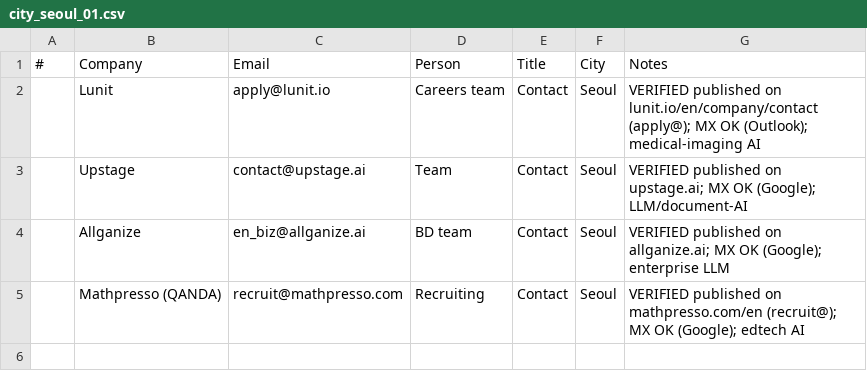
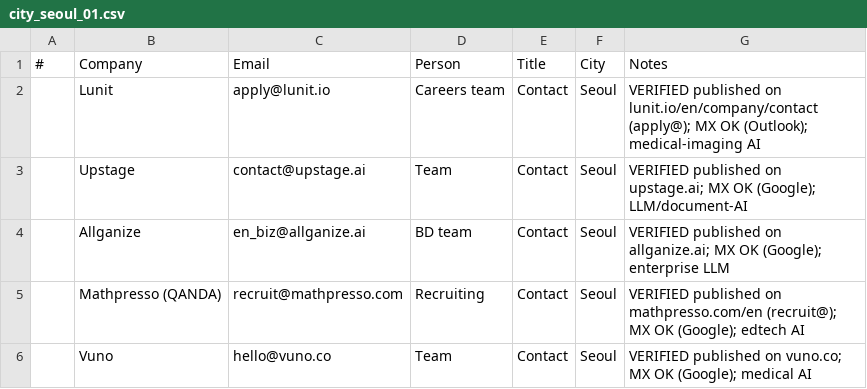
Before and after one commit to eeshsaxena/outreach-emails, a CSV file: industry/city/city_seoul_01.csv, drawn as a sheet; the diff names each change by its address in the sheet, - before the commit and + after, or states it on an @@ line.

Commit message:
emails: +19 YC & Vuno, unified root email list + auto-rebuild, watcher foreign-leak fix (#273)
* emails+watcher: +19 scraped YC emails, Vuno (Seoul); fix foreign-location leak

- yc_emails.csv: +19 site-scraped, MX-checked YC emails (incl. 2 personal:
  Gokhan@brainbaselabs.com, muhammad@cardinalgray.com) from hiring YC companies
  that had no email; now 419. Mirrored to all_emails.csv.
- city_seoul_01: add Vuno (hello@vuno.co, medical AI).
- career_watch.py: expand OUTSIDE_RE with ~60 more foreign hubs (Lisbon,
  Warsaw, Bucharest, Manila, Tel Aviv, Tokyo, Seoul, Sao Paulo, ...). A live
  run surfaced a Portugal role leaking through an India-based source because
  OUTSIDE_RE didn't know Lisbon; now such foreign on-site roles are dropped.

* unified-emails: root all-emails list + auto-rebuild workflow

- scripts/build_unified_emails.py: aggregates every non-research industry sheet
  (industry/**/*.csv, 14 column shapes) into a single de-duplicated list, keyed
  by email. Columns: Company,Email,Person,Title,Location,Source,Notes.
- unified_emails.csv (repo root): 15,046 unique emails from 374 industry sheets.
- .github/workflows/unified-emails.yml: on push touching industry/**.csv,
  rebuilds and commits unified_emails.csv [skip ci] — so every added email flows
  into the master list automatically. Loop-safe (trigger watches industry/**,
  output is at root).

```diff
--- a/industry/city/city_seoul_01.csv
+++ b/industry/city/city_seoul_01.csv
+row 6:  | Vuno | hello@vuno.co | Team | Contact | Seoul | VERIFIED published on vuno.co; MX OK (Google); medical AI
```
Also changed, not shown: industry/all_emails.csv, industry/yc_emails.csv, 4 other files.
